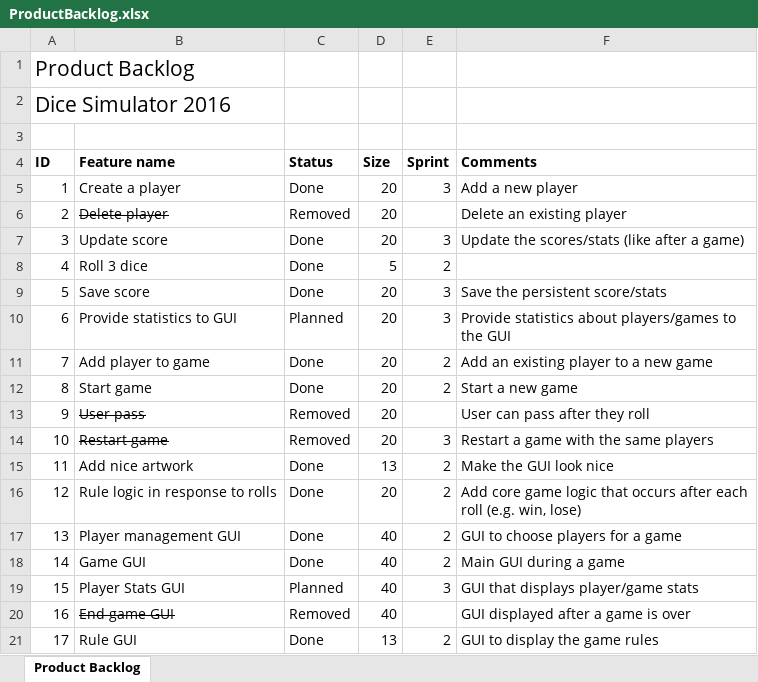
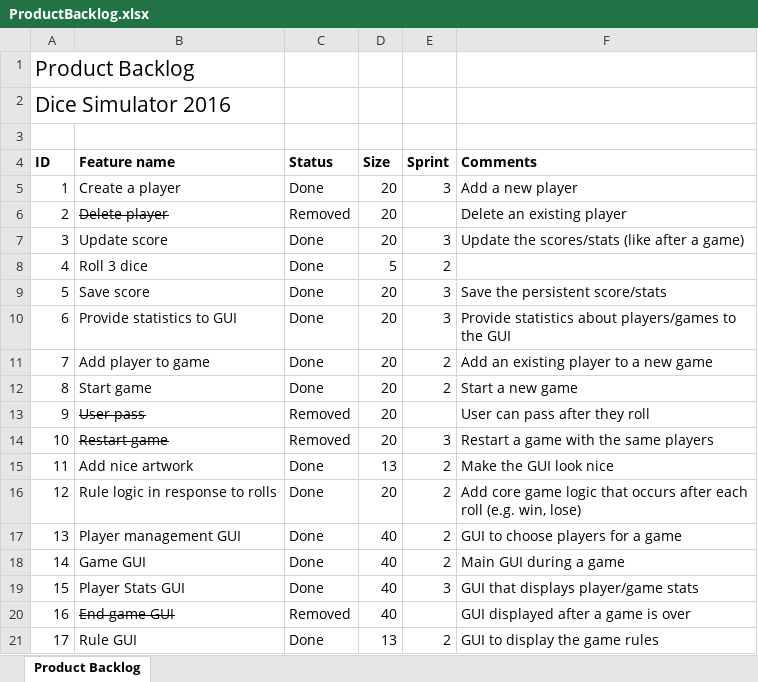
Before and after one commit to arukkila/cse360project, an Excel workbook: documents/backlog/ProductBacklog.xlsx, sheet Product Backlog, drawn as a sheet; values as stored, in another font and other column widths than the file's, no borders; the diff names each change by its address in the sheet, - before the commit and + after, or states it on an @@ line.

Commit message:
Update ProductBacklog

```diff
--- a/documents/backlog/ProductBacklog.xlsx (sheet Product Backlog)
+++ b/documents/backlog/ProductBacklog.xlsx (sheet Product Backlog)
-C10 (Status): Planned
+C10 (Status): Done
-C19 (Status): Planned
+C19 (Status): Done
```
